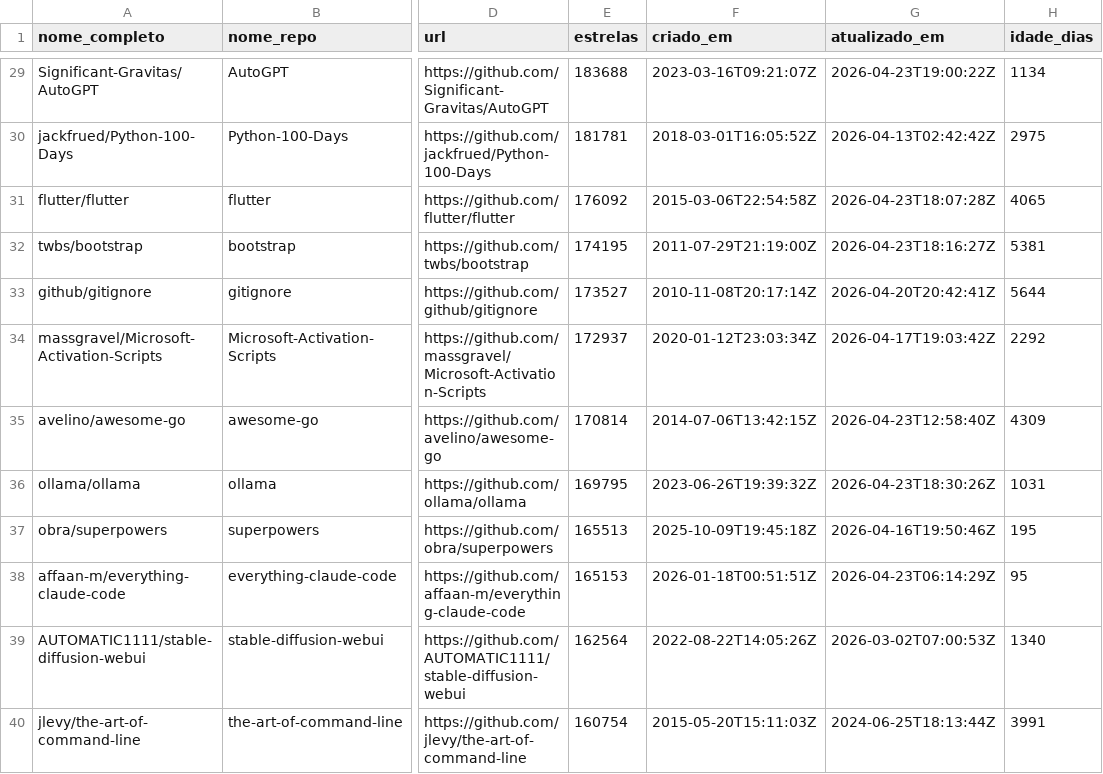
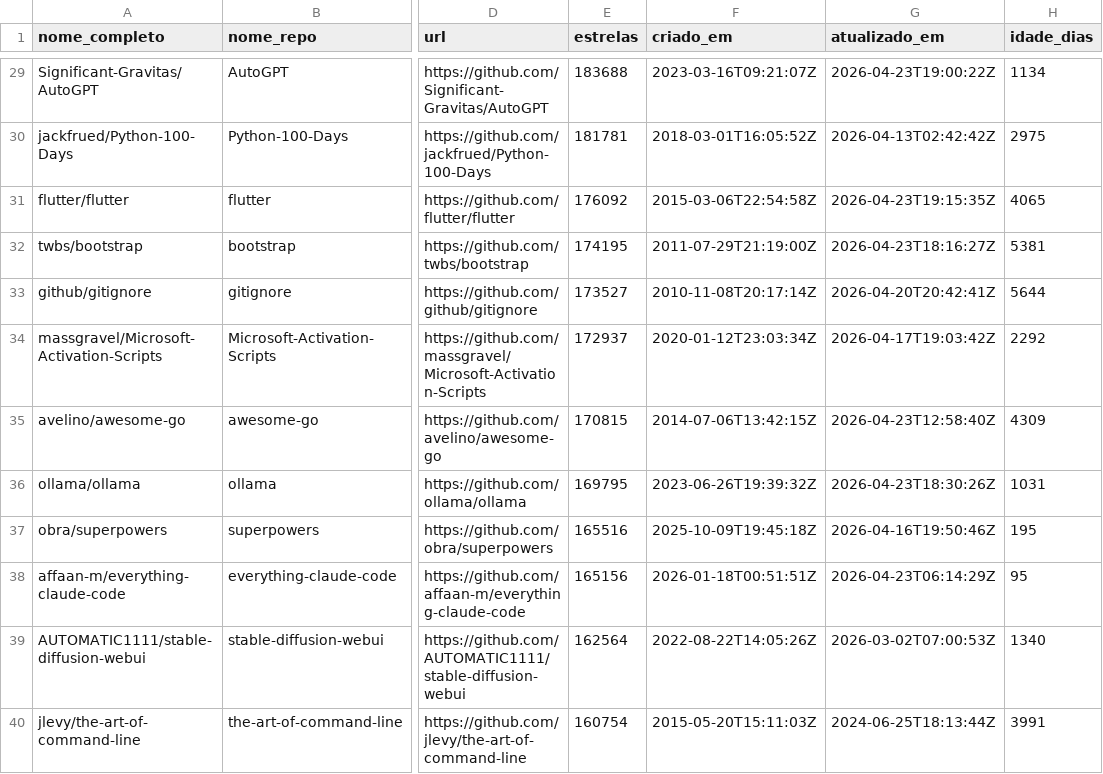
Before and after one commit to Miguel-Lessa/lab-medicao, a CSV file: laboratorio3/output/top_200_repos.csv, drawn as a sheet; only a part is shown, gaps mark what is left out; the diff covers the shown part only; the diff names each change by its address in the sheet, - before the commit and + after, or states it on an @@ line.

```diff
--- a/laboratorio3/output/top_200_repos.csv
+++ b/laboratorio3/output/top_200_repos.csv
-G31 (atualizado_em): 2026-04-23T18:07:28Z
+G31 (atualizado_em): 2026-04-23T19:15:35Z
-E35 (estrelas): 170814
+E35 (estrelas): 170815
-E37 (estrelas): 165513
+E37 (estrelas): 165516
-E38 (estrelas): 165153
+E38 (estrelas): 165156
```
Also changed, not shown: 1 added row, 1 removed row and 62 edited cells elsewhere in this file, 1 other file.
